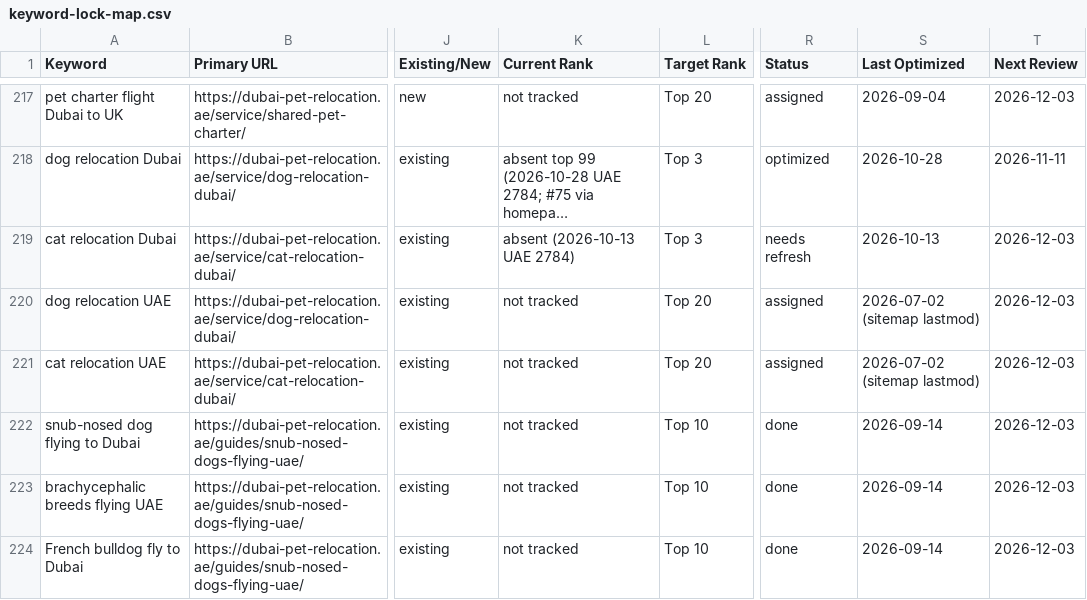
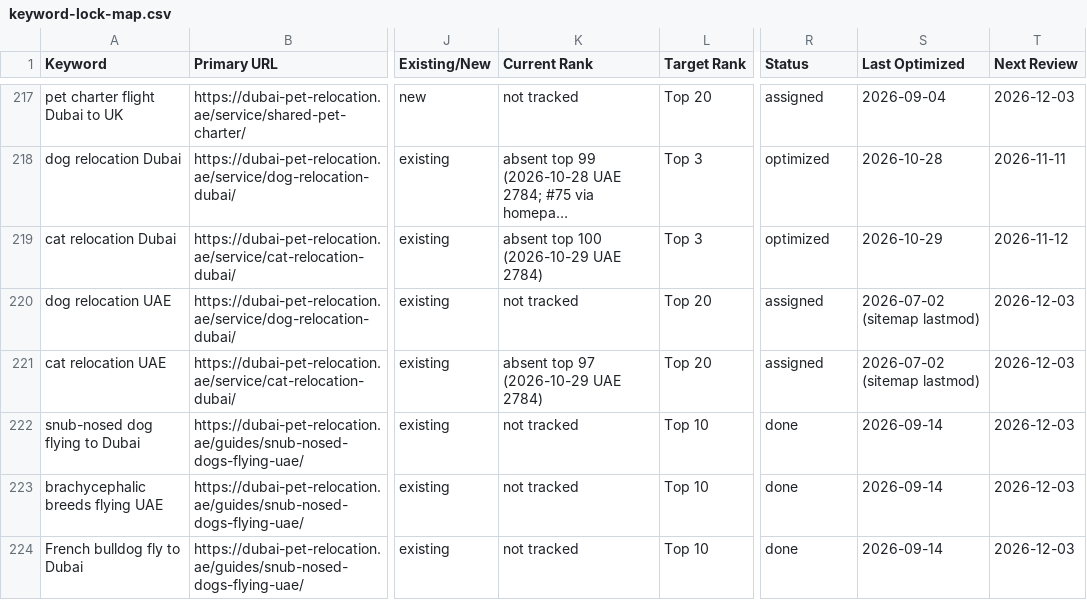
Before and after one commit to numini-co/PetClear, a CSV file: SEO-MASTER/keyword-lock-map.csv, drawn as a sheet; only a part is shown, gaps mark what is left out; long unchanged cells end in …; the diff names each change by its address in the sheet, - before the commit and + after, or states it on an @@ line.

```diff
--- a/SEO-MASTER/keyword-lock-map.csv
+++ b/SEO-MASTER/keyword-lock-map.csv
-K219 (Current Rank): absent (2026-10-13 UAE 2784)
+K219 (Current Rank): absent top 100 (2026-10-29 UAE 2784)
-R219 (Status): needs refresh
+R219 (Status): optimized
-S219 (Last Optimized): 2026-10-13
+S219 (Last Optimized): 2026-10-29
-T219 (Next Review): 2026-12-03
+T219 (Next Review): 2026-11-12
-K221 (Current Rank): not tracked
+K221 (Current Rank): absent top 97 (2026-10-29 UAE 2784)
```
Also changed, not shown: SEO-MASTER/change-log.csv, 3 other files.
